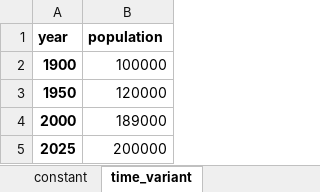
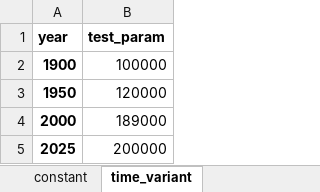
Before and after one commit to monash-emu/tb_hierarchical, an Excel workbook: data/parameters.xlsx, sheet time_variant, drawn as a sheet; values as stored, in another font and other column widths than the file's, no borders; the diff names each change by its address in the sheet, - before the commit and + after, or states it on an @@ line.

```diff
--- a/data/parameters.xlsx (sheet time_variant)
+++ b/data/parameters.xlsx (sheet time_variant)
-B1: population
+B1: test_param
```
Also changed, not shown: 3 other files.
